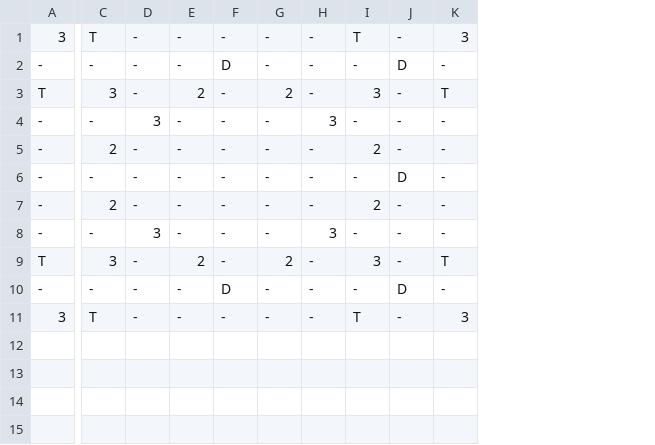
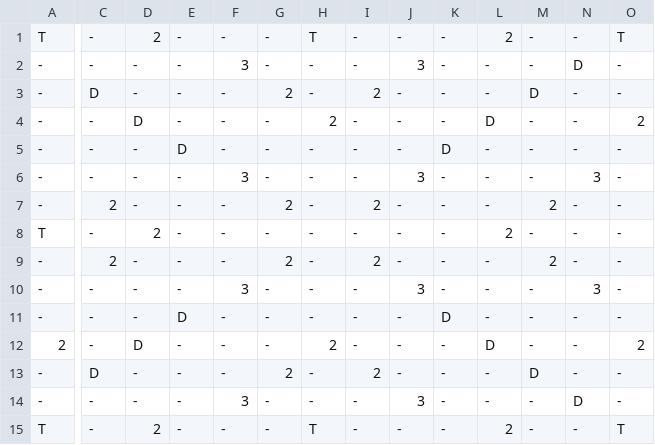
Before and after one commit to XavKearney/wordswithfriends-solver, a CSV file: multipliers.csv, drawn as a sheet; only a part is shown, gaps mark what is left out; removed rows and columns are numbered as before the commit, all else as after; rows hold the shown columns only; the diff covers the shown part only; the diff names each change by its address in the sheet, - before the commit and + after, or states it on an @@ line.

```diff
--- a/multipliers.csv
+++ b/multipliers.csv
+column J, rows 2-4: 3 | - | -; rows 7-9: all -; row 11: -; rows 13-14: - | 3
+column L, rows 2-4: - | - | D; rows 7-9: - | 2 | -; row 11: -; rows 13-14: - | -
+column M, rows 2-4: - | D | -; rows 7-9: 2 | - | 2; row 11: -; rows 13-14: D | -
+column O, rows 2-4: - | - | 2; rows 7-9: all -; row 11: -; rows 13-14: - | -
-row 1: 3 | T | - | - | - | - | - | T | - | 3
+row 1: T | - | 2 | - | - | - | T | - | - | - | 2 | - | - | T
-F2: D
+F2: 3
-K2: D
+K2: -
-N2: -
+N2: D
-A3: T
+A3: -
-C3: 3
+C3: D
-E3: 2
+E3: -
-I3: 3
+I3: 2
-N3: T
+N3: -
-D4: 3
+D4: D
-H4: 3
+H4: 2
+row 5: - | - | - | D | - | - | - | - | - | D | - | - | - | -
+row 6: - | - | - | - | 3 | - | - | - | 3 | - | - | - | 3 | -
-G7: -
+G7: 2
-A8: -
+A8: T
-D8: -
+D8: 2
-K8: D
+K8: -
-G9: -
+G9: 2
+row 10: - | - | - | - | 3 | - | - | - | 3 | - | - | - | 3 | -
-D11: 3
+D11: -
-E11: -
+E11: D
-H11: 3
+H11: -
-K11: -
+K11: D
+row 12: 2 | - | D | - | - | - | 2 | - | - | - | D | - | - | 2
-A13: T
+A13: -
-C13: 3
+C13: D
-E13: 2
+E13: -
-I13: 3
+I13: 2
-N13: T
+N13: -
-F14: D
+F14: 3
-K14: D
+K14: -
-N14: -
+N14: D
-row 11: 3 | T | - | - | - | - | - | T | - | 3
+row 15: T | - | 2 | - | - | - | T | - | - | - | 2 | - | - | T
```
Also changed, not shown: 1 edited cell elsewhere in this file, 1 other file.
